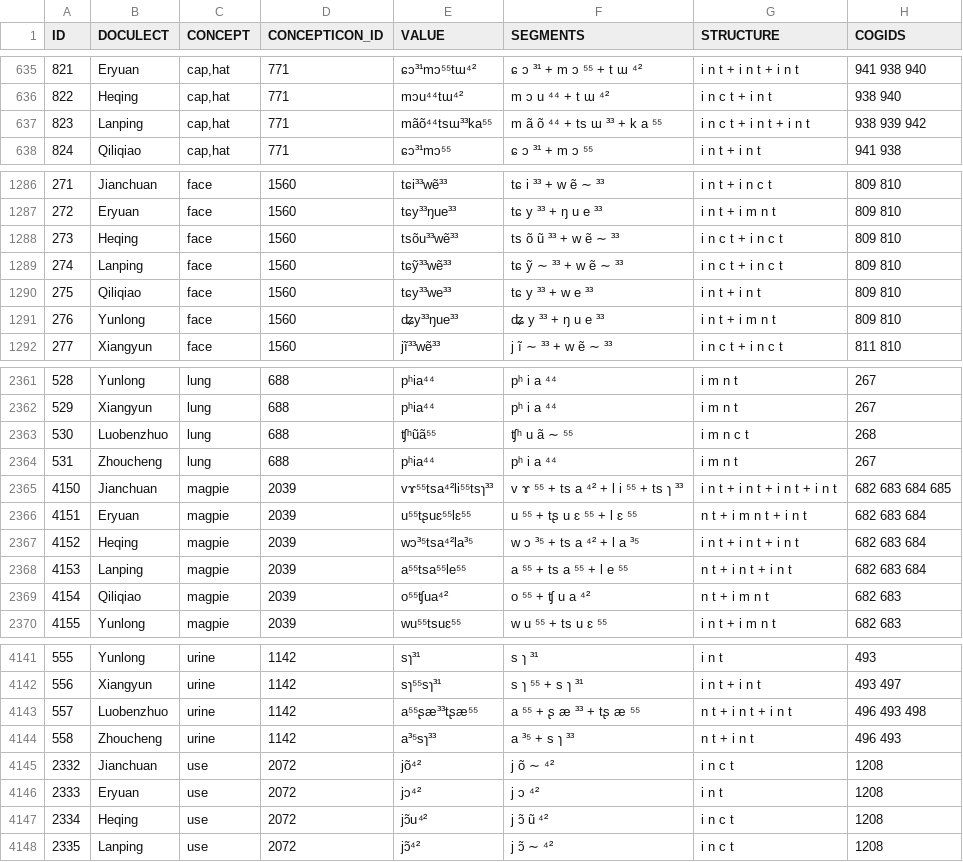
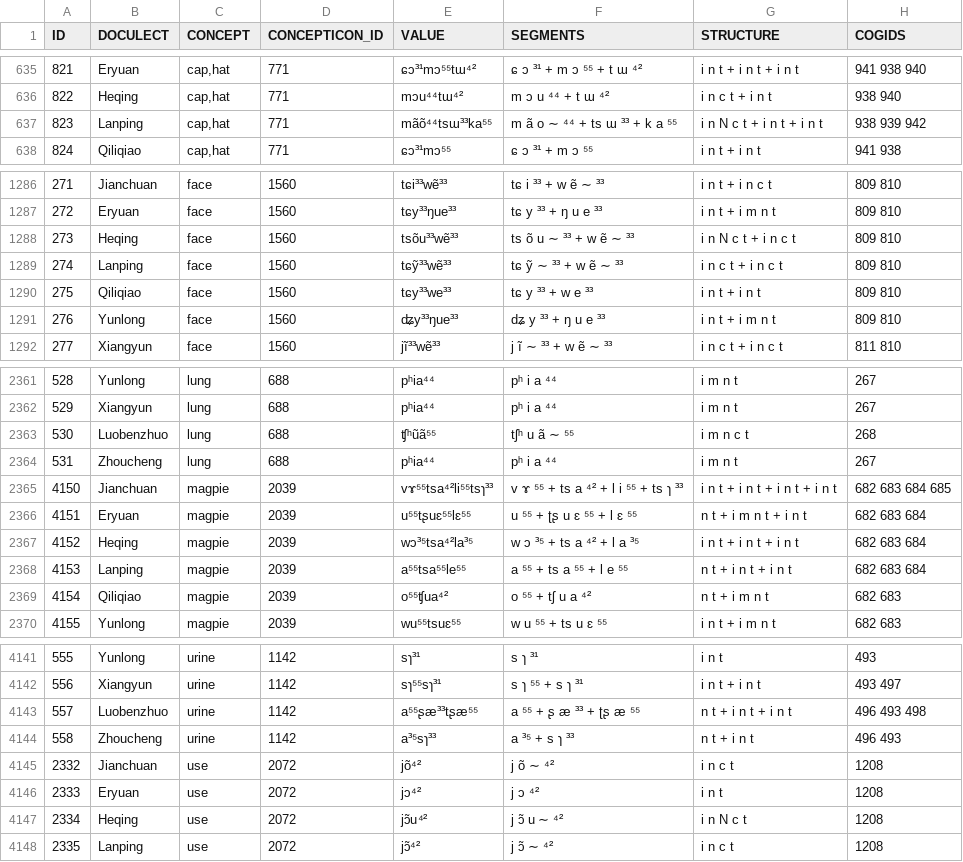
Before and after one commit to digling/cddb, a TSV file: datasets/Allen2007/words.tsv, drawn as a sheet; only a part is shown, gaps mark what is left out; the diff covers the shown part only.

```diff
--- a/datasets/Allen2007/words.tsv
+++ b/datasets/Allen2007/words.tsv
@@ -636,3 +636,3 @@ ID	DOCULECT	CONCEPT	CONCEPTICON_ID	VALUE	SEGMENTS	STRUCTURE	COGIDS
 822	Heqing	cap,hat	771	mɔu⁴⁴tɯ⁴²	m ɔ u ⁴⁴ + t ɯ ⁴²	i n c t + i n t	938 940
-823	Lanping	cap,hat	771	mãõ⁴⁴tsɯ³³ka⁵⁵	m ã õ ⁴⁴ + ts ɯ ³³ + k a ⁵⁵	i n c t + i n t + i n t	938 939 942
+823	Lanping	cap,hat	771	mãõ⁴⁴tsɯ³³ka⁵⁵	m ã o ∼ ⁴⁴ + ts ɯ ³³ + k a ⁵⁵	i n N c t + i n t + i n t	938 939 942
 824	Qiliqiao	cap,hat	771	ɕɔ³¹mɔ⁵⁵	ɕ ɔ ³¹ + m ɔ ⁵⁵	i n t + i n t	941 938
@@ -1287,6 +1287,6 @@ ID	DOCULECT	CONCEPT	CONCEPTICON_ID	VALUE	SEGMENTS	STRUCTURE	COGIDS
 272	Eryuan	face	1560	tɕy³³ŋue³³	tɕ y ³³ + ŋ u e ³³	i n t + i m n t	809 810
-273	Heqing	face	1560	tsõu³³wẽ³³	ts õ ũ ³³ + w ẽ ∼ ³³	i n c t + i n c t	809 810
+273	Heqing	face	1560	tsõu³³wẽ³³	ts õ u ∼ ³³ + w ẽ ∼ ³³	i n N c t + i n c t	809 810
 274	Lanping	face	1560	tɕỹ³³wẽ³³	tɕ ỹ ∼ ³³ + w ẽ ∼ ³³	i n c t + i n c t	809 810
 275	Qiliqiao	face	1560	tɕy³³we³³	tɕ y ³³ + w e ³³	i n t + i n t	809 810
-276	Yunlong	face	1560	ʥy³³ŋue³³	ʥ y ³³ + ŋ u e ³³	i n t + i m n t	809 810
+276	Yunlong	face	1560	ʥy³³ŋue³³	dʑ y ³³ + ŋ u e ³³	i n t + i m n t	809 810
 277	Xiangyun	face	1560	jĩ³³wẽ³³	j ĩ ∼ ³³ + w ẽ ∼ ³³	i n c t + i n c t	811 810
@@ -2362,9 +2362,9 @@ ID	DOCULECT	CONCEPT	CONCEPTICON_ID	VALUE	SEGMENTS	STRUCTURE	COGIDS
 529	Xiangyun	lung	688	pʰia⁴⁴	pʰ i a ⁴⁴	i m n t	267
-530	Luobenzhuo	lung	688	ʧʰũã⁵⁵	ʧʰ u ã ∼ ⁵⁵	i m n c t	268
+530	Luobenzhuo	lung	688	ʧʰũã⁵⁵	tʃʰ u ã ∼ ⁵⁵	i m n c t	268
 531	Zhoucheng	lung	688	pʰia⁴⁴	pʰ i a ⁴⁴	i m n t	267
 4150	Jianchuan	magpie	2039	vɤ⁵⁵tsa⁴²li⁵⁵tsɿ³³	v ɤ ⁵⁵ + ts a ⁴² + l i ⁵⁵ + ts ɿ ³³	i n t + i n t + i n t + i n t	682 683 684 685
-4151	Eryuan	magpie	2039	u⁵⁵tʂuɛ⁵⁵lɛ⁵⁵	u ⁵⁵ + tʂ u ɛ ⁵⁵ + l ɛ ⁵⁵	n t + i m n t + i n t	682 683 684
+4151	Eryuan	magpie	2039	u⁵⁵tʂuɛ⁵⁵lɛ⁵⁵	u ⁵⁵ + ʈʂ u ɛ ⁵⁵ + l ɛ ⁵⁵	n t + i m n t + i n t	682 683 684
 4152	Heqing	magpie	2039	wɔ³⁵tsa⁴²la³⁵	w ɔ ³⁵ + ts a ⁴² + l a ³⁵	i n t + i n t + i n t	682 683 684
 4153	Lanping	magpie	2039	a⁵⁵tsa⁵⁵le⁵⁵	a ⁵⁵ + ts a ⁵⁵ + l e ⁵⁵	n t + i n t + i n t	682 683 684
-4154	Qiliqiao	magpie	2039	o⁵⁵ʧua⁴²	o ⁵⁵ + ʧ u a ⁴²	n t + i m n t	682 683
+4154	Qiliqiao	magpie	2039	o⁵⁵ʧua⁴²	o ⁵⁵ + tʃ u a ⁴²	n t + i m n t	682 683
 4155	Yunlong	magpie	2039	wu⁵⁵tsuɛ⁵⁵	w u ⁵⁵ + ts u ɛ ⁵⁵	i n t + i m n t	682 683
@@ -4142,3 +4142,3 @@ ID	DOCULECT	CONCEPT	CONCEPTICON_ID	VALUE	SEGMENTS	STRUCTURE	COGIDS
 556	Xiangyun	urine	1142	sɿ⁵⁵sɿ³¹	s ɿ ⁵⁵ + s ɿ ³¹	i n t + i n t	493 497
-557	Luobenzhuo	urine	1142	a⁵⁵ʂæ³³tʂæ⁵⁵	a ⁵⁵ + ʂ æ ³³ + tʂ æ ⁵⁵	n t + i n t + i n t	496 493 498
+557	Luobenzhuo	urine	1142	a⁵⁵ʂæ³³tʂæ⁵⁵	a ⁵⁵ + ʂ æ ³³ + ʈʂ æ ⁵⁵	n t + i n t + i n t	496 493 498
 558	Zhoucheng	urine	1142	a³⁵sɿ³³	a ³⁵ + s ɿ ³³	n t + i n t	496 493
@@ -4146,3 +4146,3 @@ ID	DOCULECT	CONCEPT	CONCEPTICON_ID	VALUE	SEGMENTS	STRUCTURE	COGIDS
 2333	Eryuan	use	2072	jɔ⁴²	j ɔ ⁴²	i n t	1208
-2334	Heqing	use	2072	jɔ̃u⁴²	j ɔ̃ ũ ⁴²	i n c t	1208
+2334	Heqing	use	2072	jɔ̃u⁴²	j ɔ̃ u ∼ ⁴²	i n N c t	1208
 2335	Lanping	use	2072	jɔ̃⁴²	j ɔ̃ ∼ ⁴²	i n c t	1208
```
Also changed, not shown: 103 edited cells elsewhere in this file, datasets/Liu2007/inventories.tsv, datasets/Liu2007/words.tsv, 8 other files.
